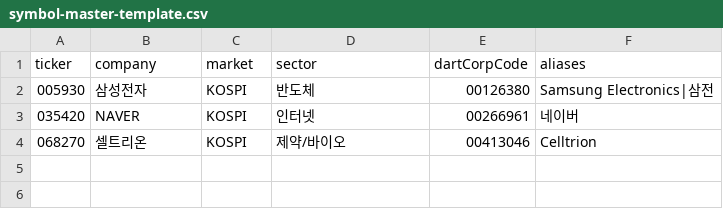
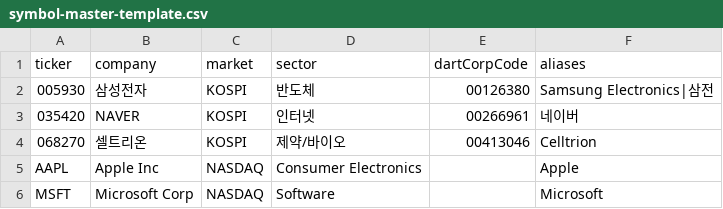
Before and after one commit to wowopa/SwingRadar, a CSV file: data/config/symbol-master-template.csv, drawn as a sheet; the diff names each change by its address in the sheet, - before the commit and + after, or states it on an @@ line.

```diff
--- a/data/config/symbol-master-template.csv
+++ b/data/config/symbol-master-template.csv
+row 5: AAPL | Apple Inc | NASDAQ | Consumer Electronics |  | Apple
+row 6: MSFT | Microsoft Corp | NASDAQ | Software |  | Microsoft
```
Also changed, not shown: 10 other files.
